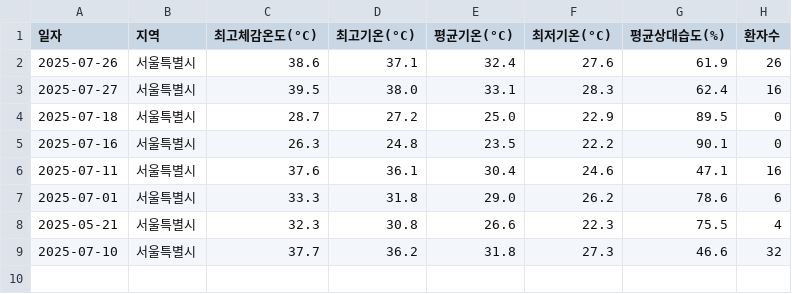
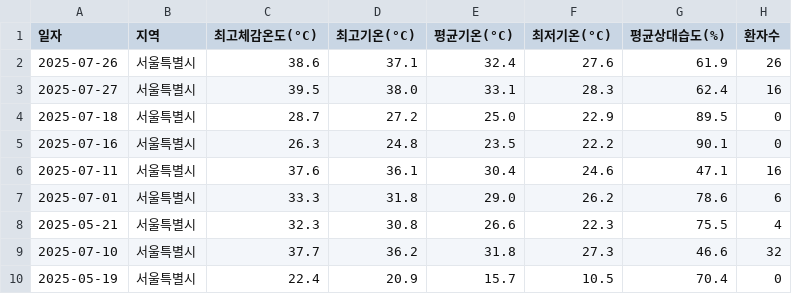
Before and after one commit to dalsoup/0725, a CSV file: ML_asos_dataset.csv, drawn as a sheet.

Commit message:
Update ML_asos_dataset.csv with new data for 2025-05-19 서울특별시

```diff
--- a/ML_asos_dataset.csv
+++ b/ML_asos_dataset.csv
@@ -9 +9,2 @@
 2025-07-10,서울특별시,37.7,36.2,31.8,27.3,46.6,32
+2025-05-19,서울특별시,22.4,20.9,15.7,10.5,70.4,0
```
